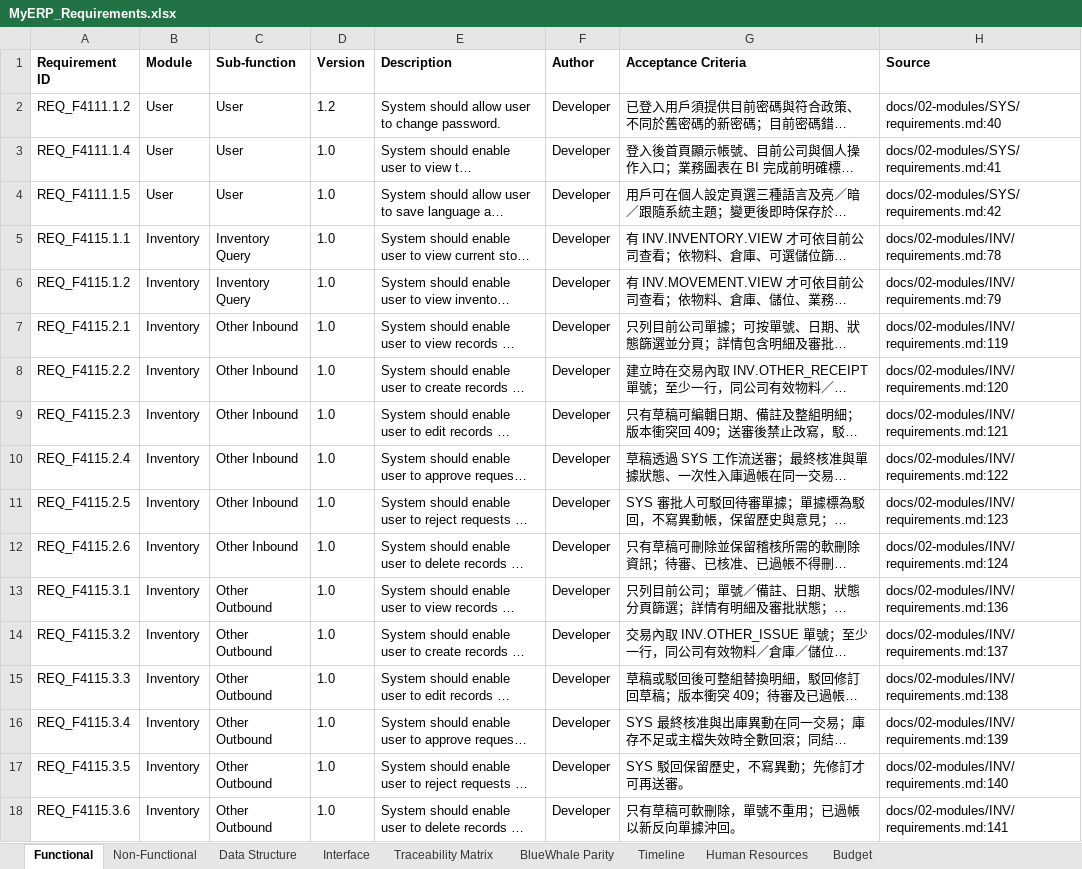
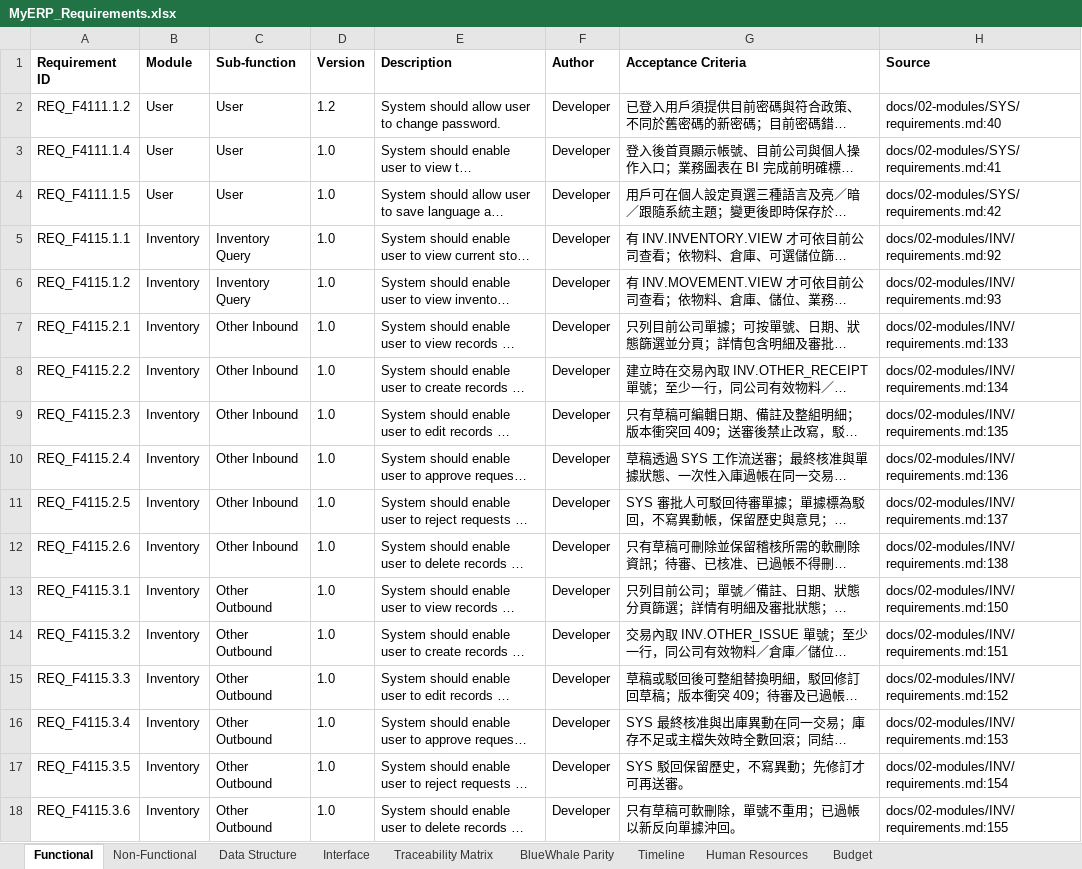
Before and after one commit to snowwhite10/MyERP, an Excel workbook: docs/99-output/MyERP_Requirements.xlsx, sheet Functional, drawn as a sheet; only a part is shown; long unchanged cells end in …; values as stored, in another font and other column widths than the file's, no borders; the diff covers the shown part only; the diff names each change by its address in the sheet, - before the commit and + after, or states it on an @@ line.

```diff
--- a/docs/99-output/MyERP_Requirements.xlsx (sheet Functional)
+++ b/docs/99-output/MyERP_Requirements.xlsx (sheet Functional)
-H5 (Source): docs/02-modules/INV/requirements.md:78
+H5 (Source): docs/02-modules/INV/requirements.md:92
-H6 (Source): docs/02-modules/INV/requirements.md:79
+H6 (Source): docs/02-modules/INV/requirements.md:93
-H7 (Source): docs/02-modules/INV/requirements.md:119
+H7 (Source): docs/02-modules/INV/requirements.md:133
-H8 (Source): docs/02-modules/INV/requirements.md:120
+H8 (Source): docs/02-modules/INV/requirements.md:134
-H9 (Source): docs/02-modules/INV/requirements.md:121
+H9 (Source): docs/02-modules/INV/requirements.md:135
-H10 (Source): docs/02-modules/INV/requirements.md:122
+H10 (Source): docs/02-modules/INV/requirements.md:136
-H11 (Source): docs/02-modules/INV/requirements.md:123
+H11 (Source): docs/02-modules/INV/requirements.md:137
-H12 (Source): docs/02-modules/INV/requirements.md:124
+H12 (Source): docs/02-modules/INV/requirements.md:138
-H13 (Source): docs/02-modules/INV/requirements.md:136
+H13 (Source): docs/02-modules/INV/requirements.md:150
-H14 (Source): docs/02-modules/INV/requirements.md:137
+H14 (Source): docs/02-modules/INV/requirements.md:151
-H15 (Source): docs/02-modules/INV/requirements.md:138
+H15 (Source): docs/02-modules/INV/requirements.md:152
-H16 (Source): docs/02-modules/INV/requirements.md:139
+H16 (Source): docs/02-modules/INV/requirements.md:153
-H17 (Source): docs/02-modules/INV/requirements.md:140
+H17 (Source): docs/02-modules/INV/requirements.md:154
-H18 (Source): docs/02-modules/INV/requirements.md:141
+H18 (Source): docs/02-modules/INV/requirements.md:155
```
Also changed, not shown: 3 added rows and 29 edited cells elsewhere in this sheet, sheet Interface, sheet Traceability Matrix, sheet Data Structure, 14 other files.
